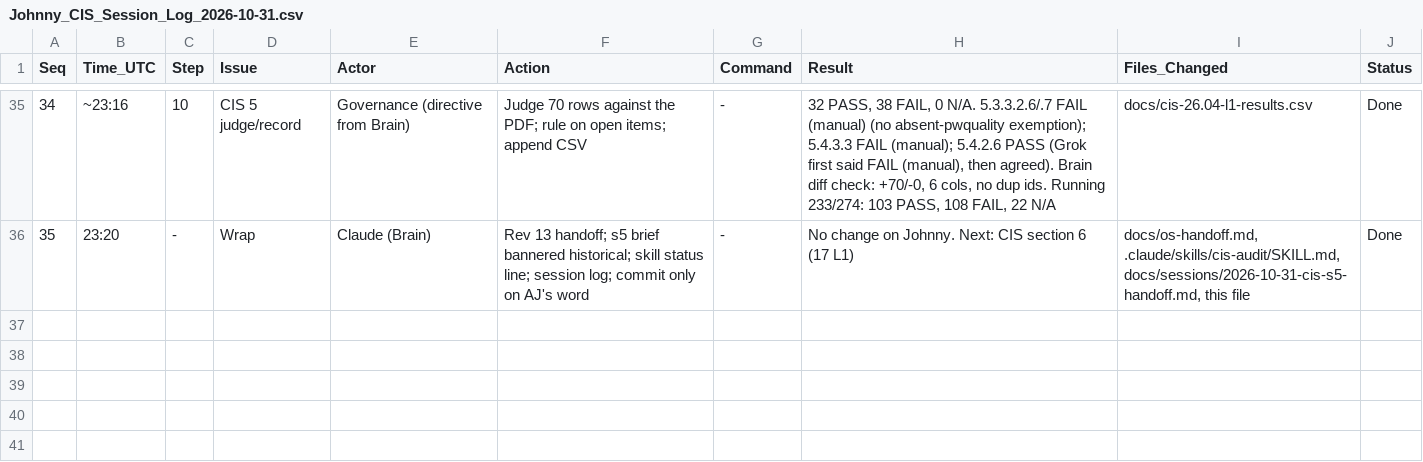
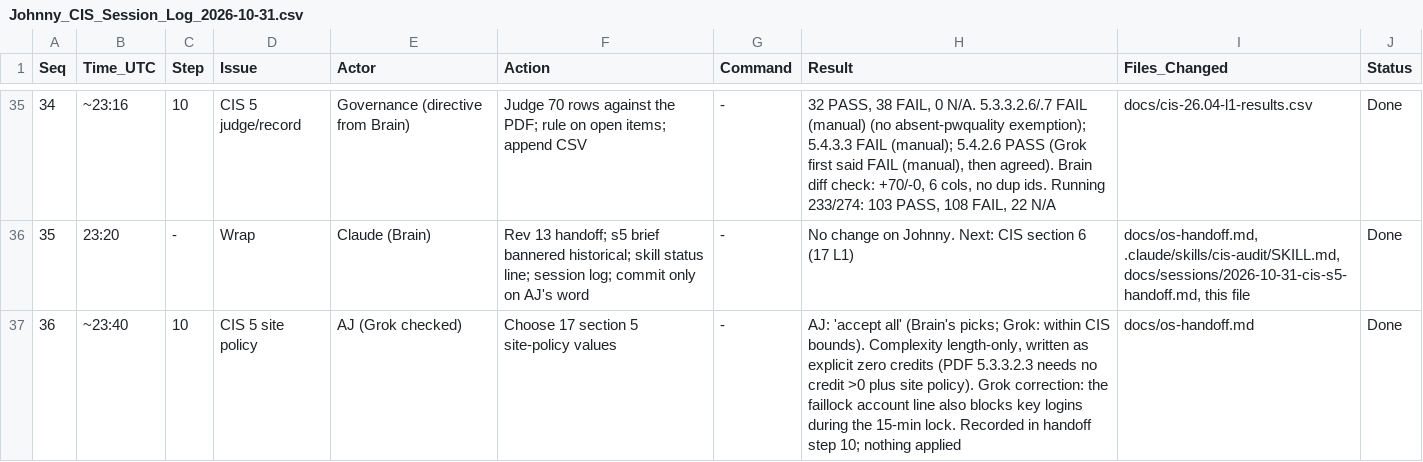
Before and after one commit to ajeswint/strix-halo-johnny, a CSV file: docs/sessions/Johnny_CIS_Session_Log_2026-10-31.csv, drawn as a sheet; only a part is shown, gaps mark what is left out.

```diff
--- a/docs/sessions/Johnny_CIS_Session_Log_2026-10-31.csv
+++ b/docs/sessions/Johnny_CIS_Session_Log_2026-10-31.csv
@@ -36 +36,2 @@ Seq,Time_UTC,Step,Issue,Actor,Action,Command,Result,Files_Changed,Status
 35,23:20,-,Wrap,Claude (Brain),Rev 13 handoff; s5 brief bannered historical; skill status line; session log; commit only on AJ's word,-,No change on Johnny. Next: CIS section 6 (17 L1),"docs/os-handoff.md, .claude/skills/cis-audit/SKILL.md, docs/sessions/2026-10-31-cis-s5-handoff.md, this file",Done
+36,~23:40,10,CIS 5 site policy,AJ (Grok checked),Choose 17 section 5 site-policy values,-,"AJ: 'accept all' (Brain's picks; Grok: within CIS bounds). Complexity length-only, written as explicit zero credits (PDF 5.3.3.2.3 needs no credit >0 plus site policy). Grok correction: the faillock account line also blocks key logins during the 15-min lock. Recorded in handoff step 10; nothing applied",docs/os-handoff.md,Done
```
Also changed, not shown: 1 other file.
